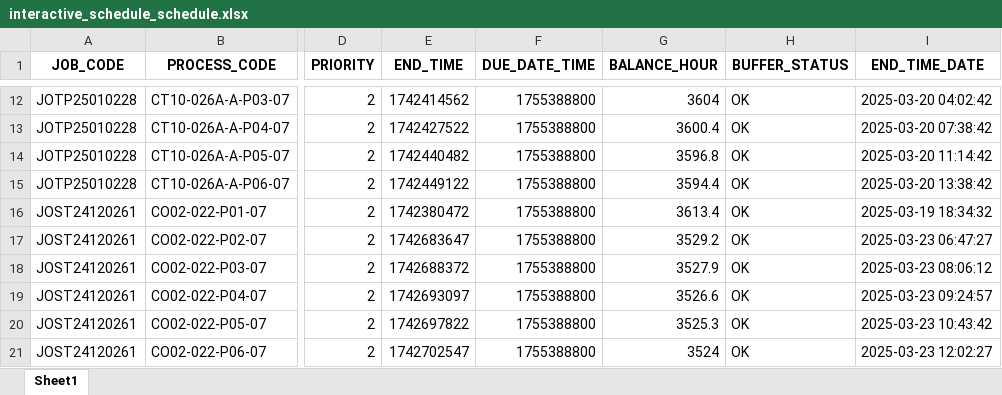
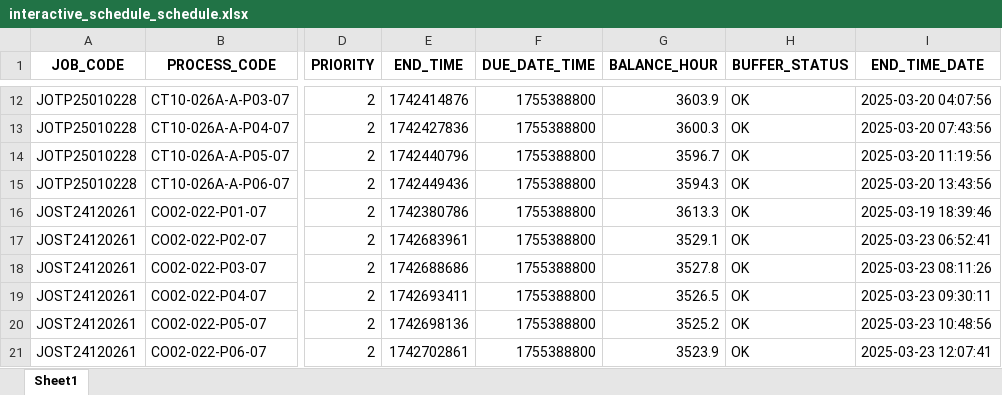
Before and after one commit to carrickcheah/llms_project, an Excel workbook: services/agent_production_planning/interactive_schedule_schedule.xlsx, sheet Sheet1, drawn as a sheet; only a part is shown, gaps mark what is left out; values as stored, in another font and other column widths than the file's, no borders; the diff covers the shown part only; the diff names each change by its address in the sheet, - before the commit and + after, or states it on an @@ line.

```diff
--- a/services/agent_production_planning/interactive_schedule_schedule.xlsx (sheet Sheet1)
+++ b/services/agent_production_planning/interactive_schedule_schedule.xlsx (sheet Sheet1)
-E12 (END_TIME): 1742414562
+E12 (END_TIME): 1742414876
-G12 (BALANCE_HOUR): 3604
+G12 (BALANCE_HOUR): 3603.9
-I12 (END_TIME_DATE): 2025-03-20 04:02:42
+I12 (END_TIME_DATE): 2025-03-20 04:07:56
-E13 (END_TIME): 1742427522
+E13 (END_TIME): 1742427836
-G13 (BALANCE_HOUR): 3600.4
+G13 (BALANCE_HOUR): 3600.3
-I13 (END_TIME_DATE): 2025-03-20 07:38:42
+I13 (END_TIME_DATE): 2025-03-20 07:43:56
-E14 (END_TIME): 1742440482
+E14 (END_TIME): 1742440796
-G14 (BALANCE_HOUR): 3596.8
+G14 (BALANCE_HOUR): 3596.7
-I14 (END_TIME_DATE): 2025-03-20 11:14:42
+I14 (END_TIME_DATE): 2025-03-20 11:19:56
-E15 (END_TIME): 1742449122
+E15 (END_TIME): 1742449436
-G15 (BALANCE_HOUR): 3594.4
+G15 (BALANCE_HOUR): 3594.3
-I15 (END_TIME_DATE): 2025-03-20 13:38:42
+I15 (END_TIME_DATE): 2025-03-20 13:43:56
-E16 (END_TIME): 1742380472
+E16 (END_TIME): 1742380786
-G16 (BALANCE_HOUR): 3613.4
+G16 (BALANCE_HOUR): 3613.3
-I16 (END_TIME_DATE): 2025-03-19 18:34:32
+I16 (END_TIME_DATE): 2025-03-19 18:39:46
-E17 (END_TIME): 1742683647
+E17 (END_TIME): 1742683961
-G17 (BALANCE_HOUR): 3529.2
+G17 (BALANCE_HOUR): 3529.1
-I17 (END_TIME_DATE): 2025-03-23 06:47:27
+I17 (END_TIME_DATE): 2025-03-23 06:52:41
-E18 (END_TIME): 1742688372
+E18 (END_TIME): 1742688686
-G18 (BALANCE_HOUR): 3527.9
+G18 (BALANCE_HOUR): 3527.8
-I18 (END_TIME_DATE): 2025-03-23 08:06:12
+I18 (END_TIME_DATE): 2025-03-23 08:11:26
-E19 (END_TIME): 1742693097
+E19 (END_TIME): 1742693411
-G19 (BALANCE_HOUR): 3526.6
+G19 (BALANCE_HOUR): 3526.5
-I19 (END_TIME_DATE): 2025-03-23 09:24:57
+I19 (END_TIME_DATE): 2025-03-23 09:30:11
-E20 (END_TIME): 1742697822
+E20 (END_TIME): 1742698136
-G20 (BALANCE_HOUR): 3525.3
+G20 (BALANCE_HOUR): 3525.2
-I20 (END_TIME_DATE): 2025-03-23 10:43:42
+I20 (END_TIME_DATE): 2025-03-23 10:48:56
-E21 (END_TIME): 1742702547
+E21 (END_TIME): 1742702861
-G21 (BALANCE_HOUR): 3524
+G21 (BALANCE_HOUR): 3523.9
-I21 (END_TIME_DATE): 2025-03-23 12:02:27
+I21 (END_TIME_DATE): 2025-03-23 12:07:41
```
Also changed, not shown: 74 edited cells elsewhere in this sheet, 2 other files.
